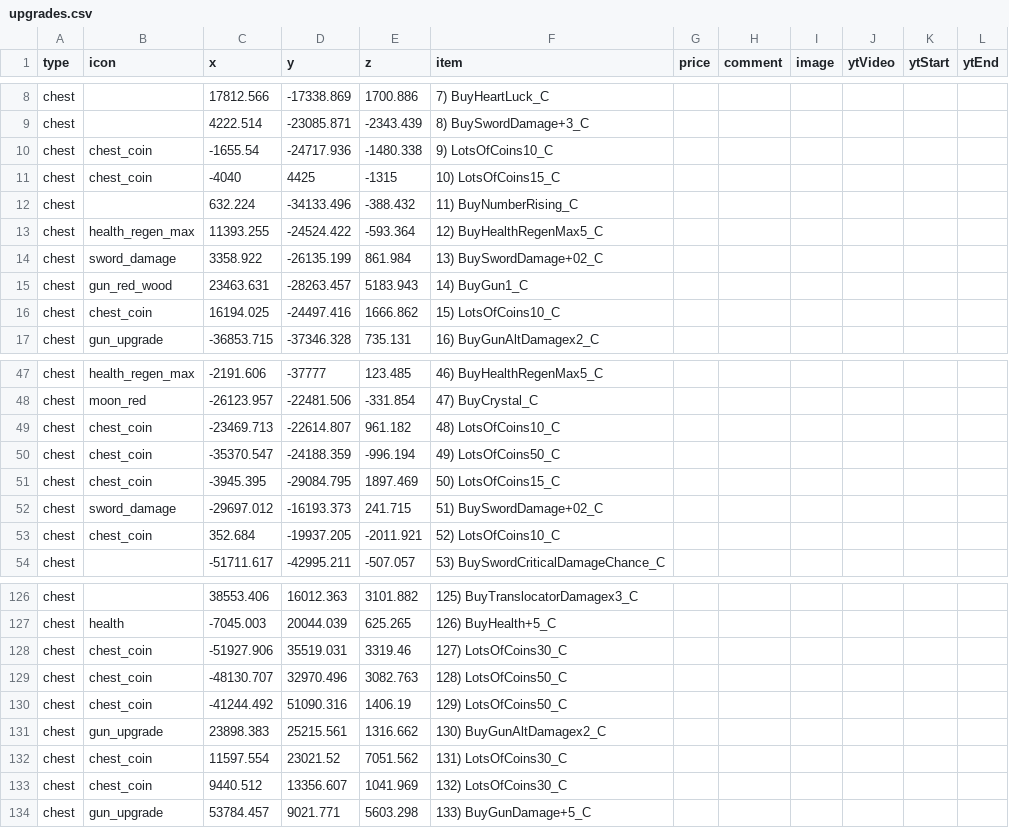
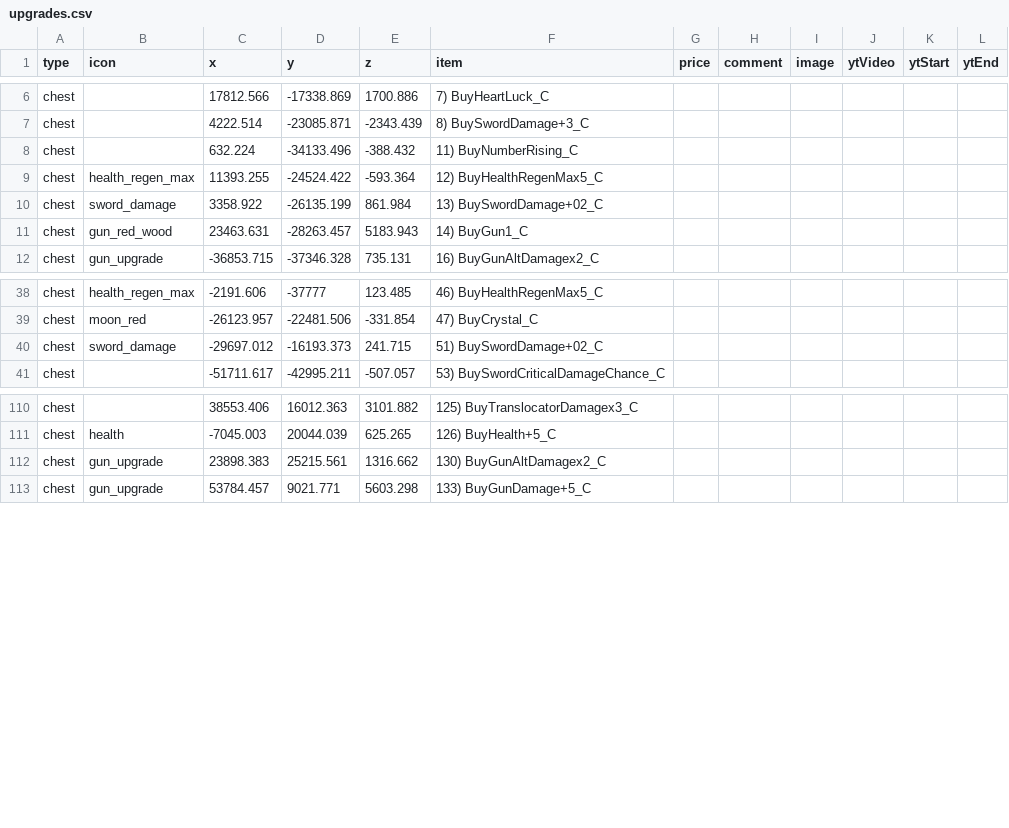
Before and after one commit to SupraGamesCommunity/map-sl, a CSV file: data/upgrades.csv, drawn as a sheet; only a part is shown, gaps mark what is left out; the diff covers the shown part only.

```diff
--- a/data/upgrades.csv
+++ b/data/upgrades.csv
@@ -9,4 +7,2 @@ chest,,17812.566,-17338.869,1700.886,7) BuyHeartLuck_C,,,,,,
 chest,,4222.514,-23085.871,-2343.439,8) BuySwordDamage+3_C,,,,,,
-chest,chest_coin,-1655.54,-24717.936,-1480.338,9) LotsOfCoins10_C,,,,,,
-chest,chest_coin,-4040,4425,-1315,10) LotsOfCoins15_C,,,,,,
 chest,,632.224,-34133.496,-388.432,11) BuyNumberRising_C,,,,,,
@@ -15,3 +11,2 @@ chest,sword_damage,3358.922,-26135.199,861.984,13) BuySwordDamage+02_C,,,,,,
 chest,gun_red_wood,23463.631,-28263.457,5183.943,14) BuyGun1_C,,,,,,
-chest,chest_coin,16194.025,-24497.416,1666.862,15) LotsOfCoins10_C,,,,,,
 chest,gun_upgrade,-36853.715,-37346.328,735.131,16) BuyGunAltDamagex2_C,,,,,,
@@ -48,7 +39,3 @@ chest,health_regen_max,-2191.606,-37777,123.485,46) BuyHealthRegenMax5_C,,,,,,
 chest,moon_red,-26123.957,-22481.506,-331.854,47) BuyCrystal_C,,,,,,
-chest,chest_coin,-23469.713,-22614.807,961.182,48) LotsOfCoins10_C,,,,,,
-chest,chest_coin,-35370.547,-24188.359,-996.194,49) LotsOfCoins50_C,,,,,,
-chest,chest_coin,-3945.395,-29084.795,1897.469,50) LotsOfCoins15_C,,,,,,
 chest,sword_damage,-29697.012,-16193.373,241.715,51) BuySwordDamage+02_C,,,,,,
-chest,chest_coin,352.684,-19937.205,-2011.921,52) LotsOfCoins10_C,,,,,,
 chest,,-51711.617,-42995.211,-507.057,53) BuySwordCriticalDamageChance_C,,,,,,
@@ -127,8 +111,3 @@ chest,,38553.406,16012.363,3101.882,125) BuyTranslocatorDamagex3_C,,,,,,
 chest,health,-7045.003,20044.039,625.265,126) BuyHealth+5_C,,,,,,
-chest,chest_coin,-51927.906,35519.031,3319.46,127) LotsOfCoins30_C,,,,,,
-chest,chest_coin,-48130.707,32970.496,3082.763,128) LotsOfCoins50_C,,,,,,
-chest,chest_coin,-41244.492,51090.316,1406.19,129) LotsOfCoins50_C,,,,,,
 chest,gun_upgrade,23898.383,25215.561,1316.662,130) BuyGunAltDamagex2_C,,,,,,
-chest,chest_coin,11597.554,23021.52,7051.562,131) LotsOfCoins30_C,,,,,,
-chest,chest_coin,9440.512,13356.607,1041.969,132) LotsOfCoins30_C,,,,,,
 chest,gun_upgrade,53784.457,9021.771,5603.298,133) BuyGunDamage+5_C,,,,,,
```
Also changed, not shown: 12 removed rows elsewhere in this file, data/gold.csv.
